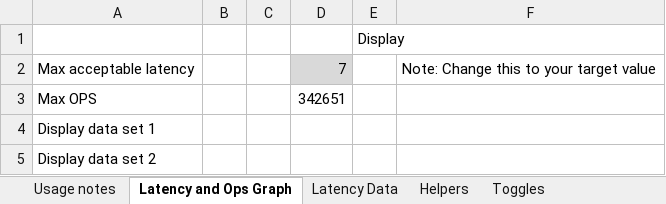
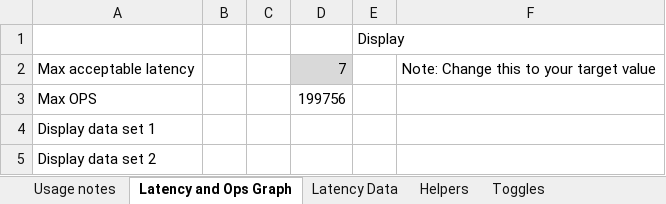
Before and after one commit to murkyl/excel_ops_vs_latency_and_ops, an Excel workbook: RequestedOps vs. Achieved at Latency.xlsx, sheet Latency and Ops Graph, drawn as a sheet; values as stored, in another font and other column widths than the file's, no borders; charts and pictures not drawn; the diff names each change by its address in the sheet, - before the commit and + after, or states it on an @@ line.

Commit message:
Changed how the Max OPs and Max Latency lines are generated They now support a disjoint set of operations rates by taking the minimum of both data sets and the maximum of both data sets instead of just looking at a single data set. A second change is that we just use 2 points to generate the line instead of trying to generate a continuous line full of data points.

```diff
--- a/RequestedOps vs. Achieved at Latency.xlsx (sheet Latency and Ops Graph)
+++ b/RequestedOps vs. Achieved at Latency.xlsx (sheet Latency and Ops Graph)
-D3: 342651
+D3: 199756
```
Also changed, not shown: sheet Helpers, sheet Latency Data, charts or pictures, 12 other files.
